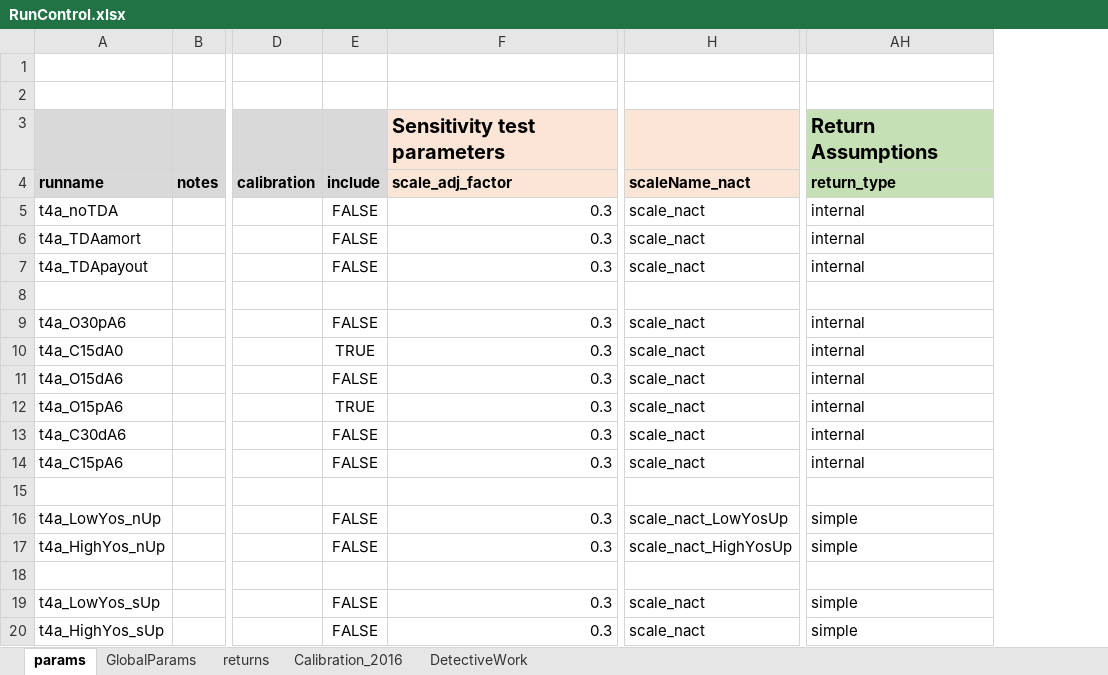
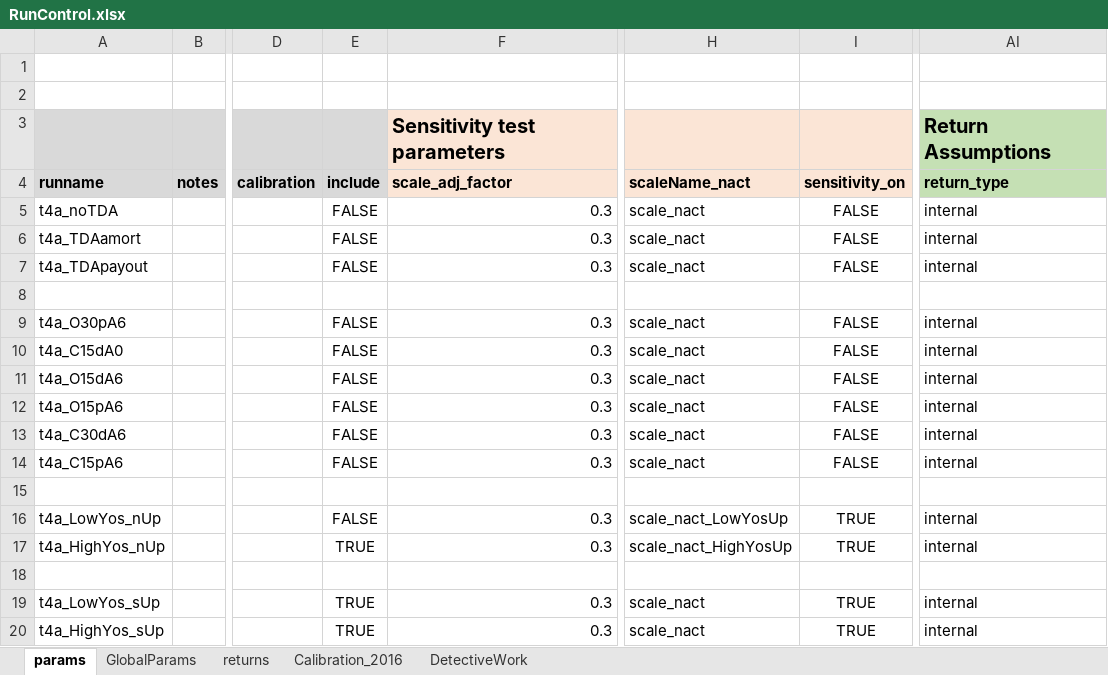
Before and after one commit to marshallpku/RSF_NYCTRS, an Excel workbook: RunControl.xlsx, sheet params, drawn as a sheet; only a part is shown, gaps mark what is left out; values as stored, in another font and other column widths than the file's, no borders; addresses are those after the commit; the diff names each change by its address in the sheet, - before the commit and + after, or states it on an @@ line.

```diff
--- a/RunControl.xlsx (sheet params)
+++ b/RunControl.xlsx (sheet params)
+column I (sensitivity_on), rows 5-20: FALSE | FALSE | FALSE |  | FALSE | FALSE | FALSE | FALSE | FALSE | FALSE |  | TRUE | TRUE |  | TRUE | TRUE
-E10 (include): TRUE
+E10 (include): FALSE
-E12 (include): TRUE
+E12 (include): FALSE
-AI16:AI17 (return_type): simple
+AI16:AI17 (return_type): internal
-E17 (include): FALSE
+E17 (include): TRUE
-E19:E20 (include): FALSE
+E19:E20 (include): TRUE
-AI19:AI20 (return_type): simple
+AI19:AI20 (return_type): internal
```
Also changed, not shown: 7 other files.
